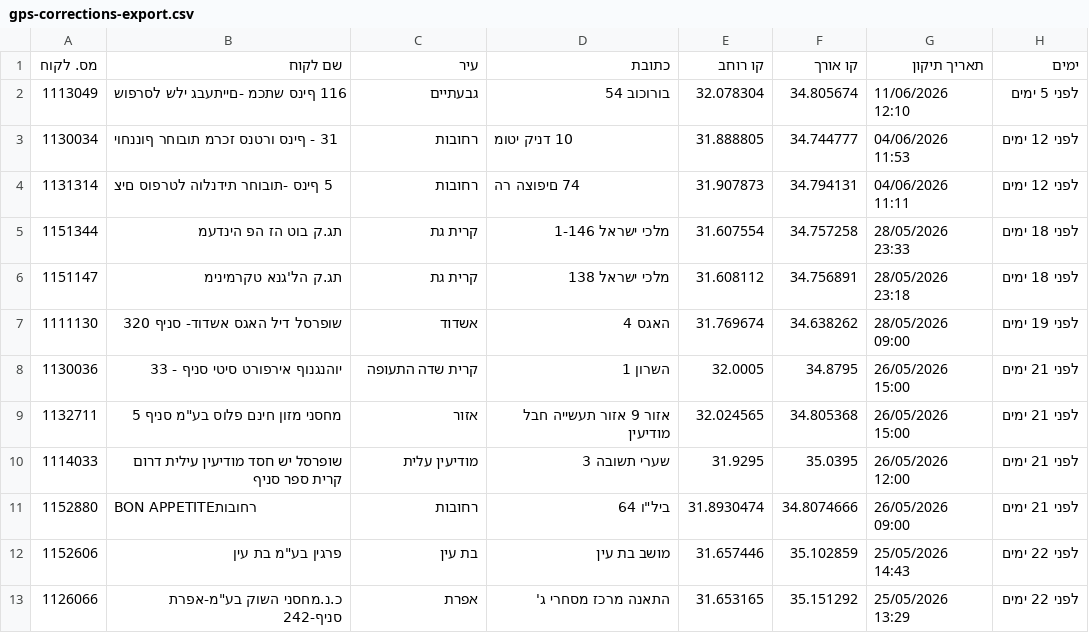
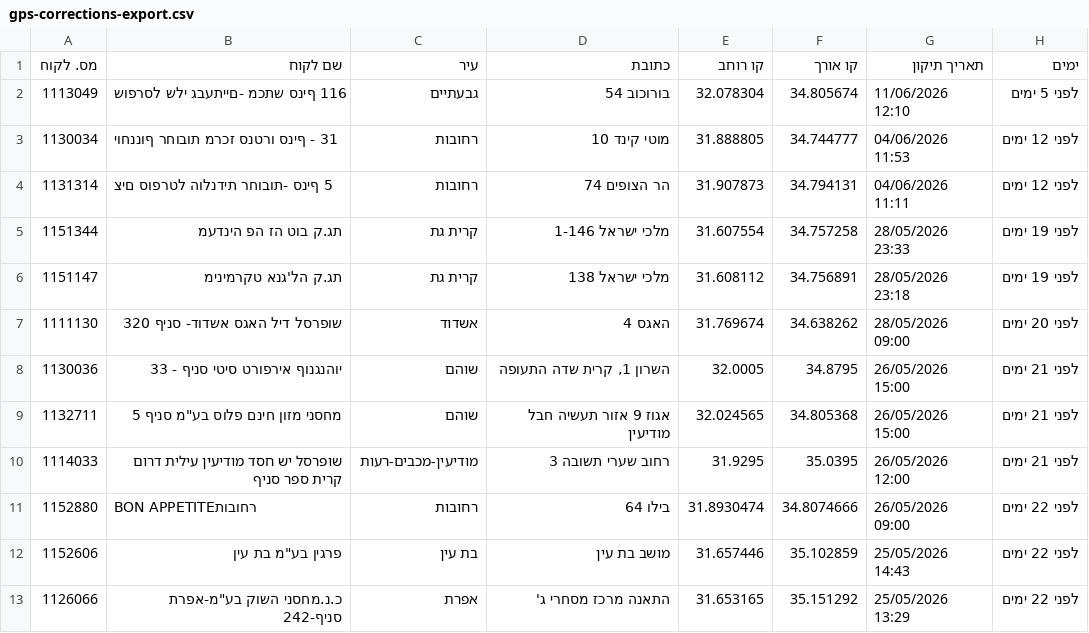
Before and after one commit to sverdlikdan-code/COLUMBUS, a CSV file: docs/gps-corrections-export.csv, drawn as a sheet; the diff names each change by its address in the sheet, - before the commit and + after, or states it on an @@ line.

Commit message:
chore: formula-road build 2026-06-17 09:40 UTC

```diff
--- a/docs/gps-corrections-export.csv
+++ b/docs/gps-corrections-export.csv
-D3 (כתובת): 10 דניק יטומ
+D3 (כתובת): מוטי קינד 10
-D4 (כתובת): 74 םיפוצה רה
+D4 (כתובת): הר הצופים 74
-H5:H6 (ימים): לפני 18 ימים
+H5:H6 (ימים): לפני 19 ימים
-H7 (ימים): לפני 19 ימים
+H7 (ימים): לפני 20 ימים
-C8 (עיר): קרית שדה התעופה
+C8 (עיר): שוהם
-D8 (כתובת): השרון 1
+D8 (כתובת): השרון 1, קרית שדה התעופה
-C9 (עיר): אזור
+C9 (עיר): שוהם
-D9 (כתובת): אזור 9 אזור תעשייה חבל מודיעין
+D9 (כתובת): אגוז 9 אזור תעשיה חבל מודיעין
-C10 (עיר): מודיעין עלית
+C10 (עיר): מודיעין-מכבים-רעות
-D10 (כתובת): שערי תשובה 3
+D10 (כתובת): רחוב שערי תשובה 3
-D11 (כתובת): ביל"ו 64
+D11 (כתובת): בילו 64
-H11 (ימים): לפני 21 ימים
+H11 (ימים): לפני 22 ימים
```
